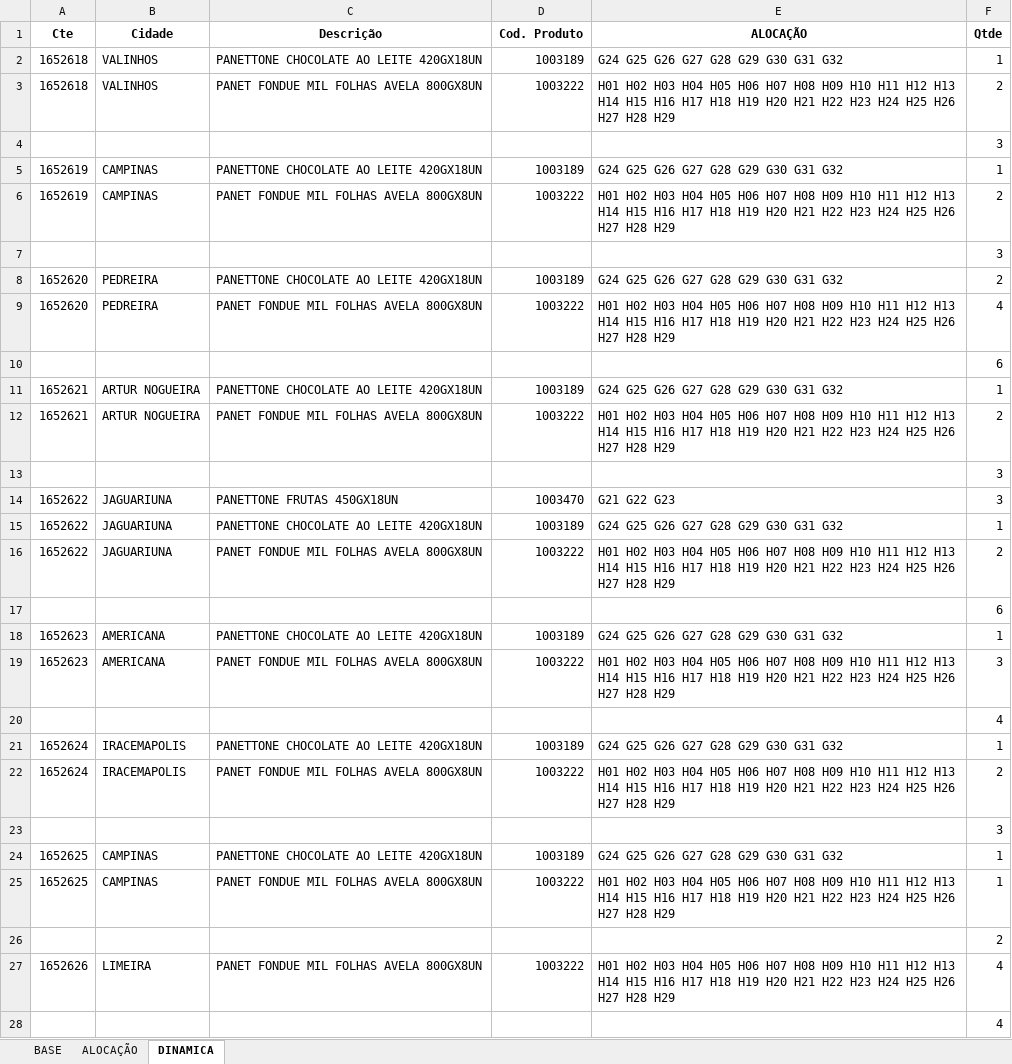
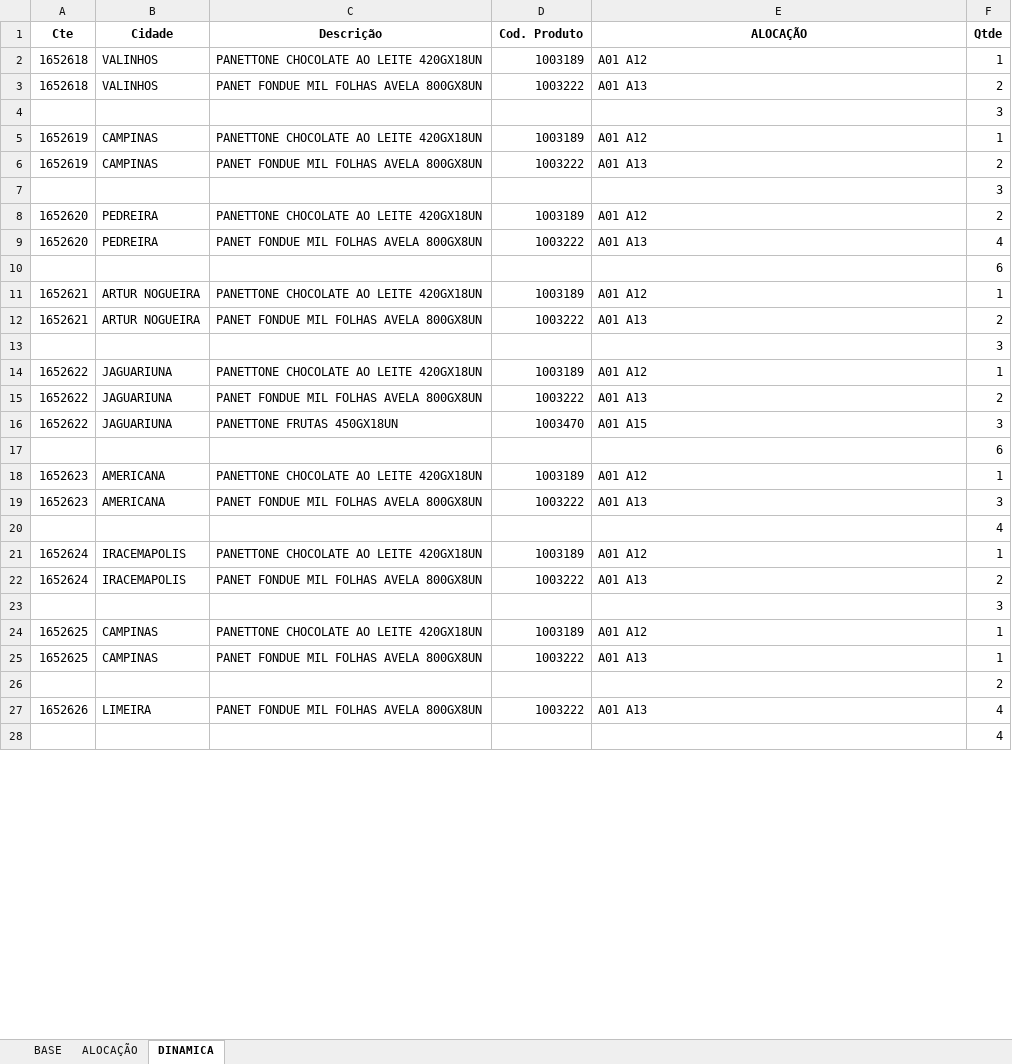
Before and after one commit to Monsterned/Folha_Alocacao, an Excel workbook: CACAU SHOW 202191 RESUMIDA.xlsx, sheet DINAMICA, drawn as a sheet; only a part is shown; values as stored, in another font and other column widths than the file's, no borders; removed rows and columns are numbered as before the commit, all else as after; the diff covers the shown part only; the diff names each change by its address in the sheet, - before the commit and + after, or states it on an @@ line.

```diff
--- a/CACAU SHOW 202191 RESUMIDA.xlsx (sheet DINAMICA)
+++ b/CACAU SHOW 202191 RESUMIDA.xlsx (sheet DINAMICA)
-E2 (ALOCAÇÃO): G24 G25 G26 G27 G28 G29 G30 G31 G32
+E2 (ALOCAÇÃO): A01 A12
-E3 (ALOCAÇÃO): H01 H02 H03 H04 H05 H06 H07 H08 H09 H10 H11 H12 H13 H14 H15 H16 H17 H18 H19 H20 H21 H22 H23 H24 H25 H26 H27 H28 H29
+E3 (ALOCAÇÃO): A01 A13
-E5 (ALOCAÇÃO): G24 G25 G26 G27 G28 G29 G30 G31 G32
+E5 (ALOCAÇÃO): A01 A12
-E6 (ALOCAÇÃO): H01 H02 H03 H04 H05 H06 H07 H08 H09 H10 H11 H12 H13 H14 H15 H16 H17 H18 H19 H20 H21 H22 H23 H24 H25 H26 H27 H28 H29
+E6 (ALOCAÇÃO): A01 A13
-E8 (ALOCAÇÃO): G24 G25 G26 G27 G28 G29 G30 G31 G32
+E8 (ALOCAÇÃO): A01 A12
-E9 (ALOCAÇÃO): H01 H02 H03 H04 H05 H06 H07 H08 H09 H10 H11 H12 H13 H14 H15 H16 H17 H18 H19 H20 H21 H22 H23 H24 H25 H26 H27 H28 H29
+E9 (ALOCAÇÃO): A01 A13
-E11 (ALOCAÇÃO): G24 G25 G26 G27 G28 G29 G30 G31 G32
+E11 (ALOCAÇÃO): A01 A12
-E12 (ALOCAÇÃO): H01 H02 H03 H04 H05 H06 H07 H08 H09 H10 H11 H12 H13 H14 H15 H16 H17 H18 H19 H20 H21 H22 H23 H24 H25 H26 H27 H28 H29
+E12 (ALOCAÇÃO): A01 A13
-row 14: 1652622 | JAGUARIUNA | PANETTONE FRUTAS 450GX18UN | 1003470 | G21 G22 G23 | 3
-E14 (ALOCAÇÃO): G24 G25 G26 G27 G28 G29 G30 G31 G32
+E14 (ALOCAÇÃO): A01 A12
-E15 (ALOCAÇÃO): H01 H02 H03 H04 H05 H06 H07 H08 H09 H10 H11 H12 H13 H14 H15 H16 H17 H18 H19 H20 H21 H22 H23 H24 H25 H26 H27 H28 H29
+E15 (ALOCAÇÃO): A01 A13
+row 16: 1652622 | JAGUARIUNA | PANETTONE FRUTAS 450GX18UN | 1003470 | A01 A15 | 3
-E18 (ALOCAÇÃO): G24 G25 G26 G27 G28 G29 G30 G31 G32
+E18 (ALOCAÇÃO): A01 A12
-E19 (ALOCAÇÃO): H01 H02 H03 H04 H05 H06 H07 H08 H09 H10 H11 H12 H13 H14 H15 H16 H17 H18 H19 H20 H21 H22 H23 H24 H25 H26 H27 H28 H29
+E19 (ALOCAÇÃO): A01 A13
-E21 (ALOCAÇÃO): G24 G25 G26 G27 G28 G29 G30 G31 G32
+E21 (ALOCAÇÃO): A01 A12
-E22 (ALOCAÇÃO): H01 H02 H03 H04 H05 H06 H07 H08 H09 H10 H11 H12 H13 H14 H15 H16 H17 H18 H19 H20 H21 H22 H23 H24 H25 H26 H27 H28 H29
+E22 (ALOCAÇÃO): A01 A13
-E24 (ALOCAÇÃO): G24 G25 G26 G27 G28 G29 G30 G31 G32
+E24 (ALOCAÇÃO): A01 A12
-E25 (ALOCAÇÃO): H01 H02 H03 H04 H05 H06 H07 H08 H09 H10 H11 H12 H13 H14 H15 H16 H17 H18 H19 H20 H21 H22 H23 H24 H25 H26 H27 H28 H29
+E25 (ALOCAÇÃO): A01 A13
-E27 (ALOCAÇÃO): H01 H02 H03 H04 H05 H06 H07 H08 H09 H10 H11 H12 H13 H14 H15 H16 H17 H18 H19 H20 H21 H22 H23 H24 H25 H26 H27 H28 H29
+E27 (ALOCAÇÃO): A01 A13
```
Also changed, not shown: 32 added rows, 32 removed rows and 380 edited cells elsewhere in this sheet, sheet BASE, sheet ALOCAÇÃO, 3 other files.
